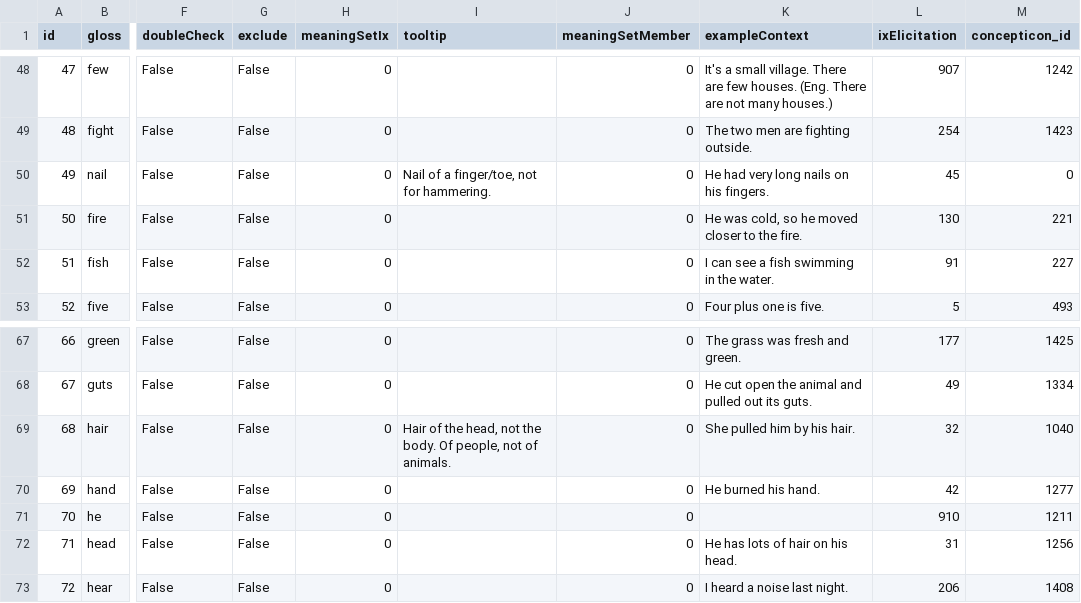
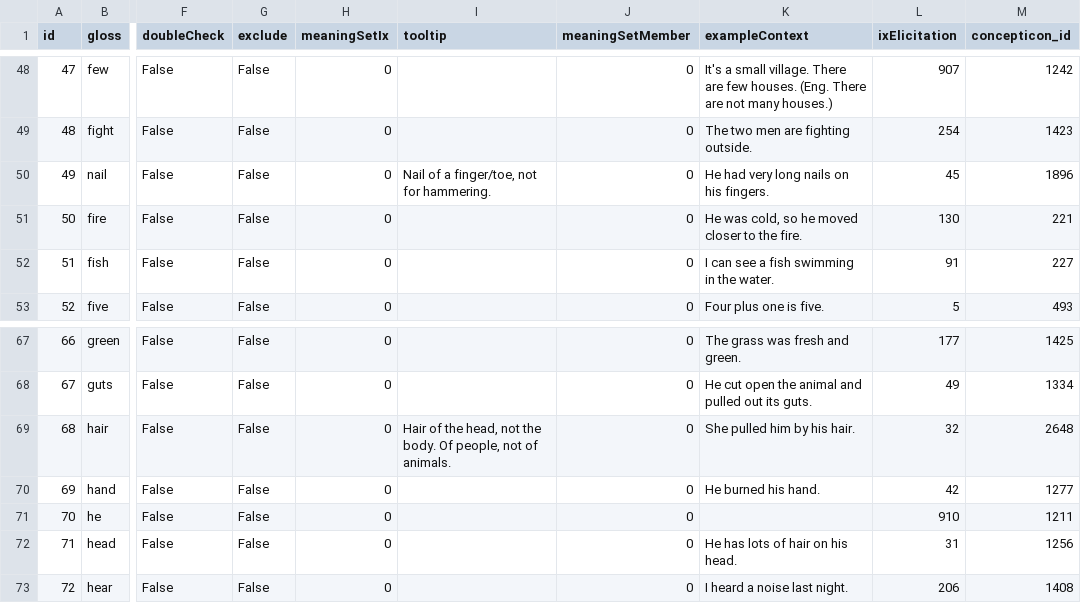
Before and after one commit to lexibank/iecor, a CSV file: raw/meaning.csv, drawn as a sheet; only a part is shown, gaps mark what is left out; the diff names each change by its address in the sheet, - before the commit and + after, or states it on an @@ line.

```diff
--- a/raw/meaning.csv
+++ b/raw/meaning.csv
-M50 (concepticon_id): 0
+M50 (concepticon_id): 1896
-M69 (concepticon_id): 1040
+M69 (concepticon_id): 2648
```
Also changed, not shown: cldf/parameters.csv, 3 other files.
